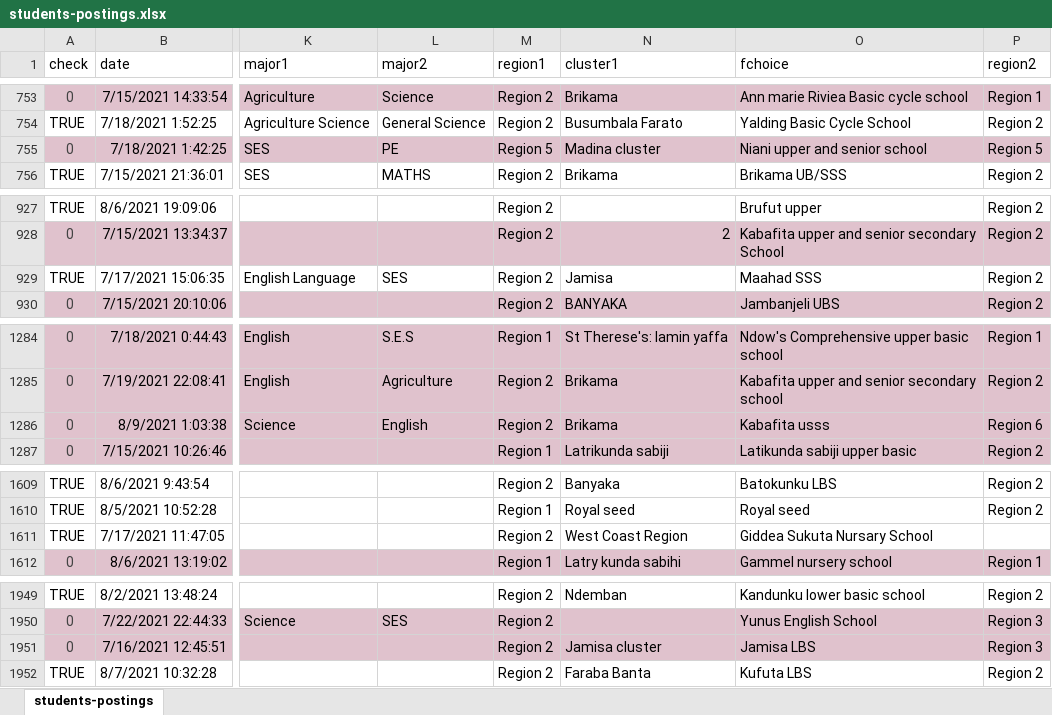
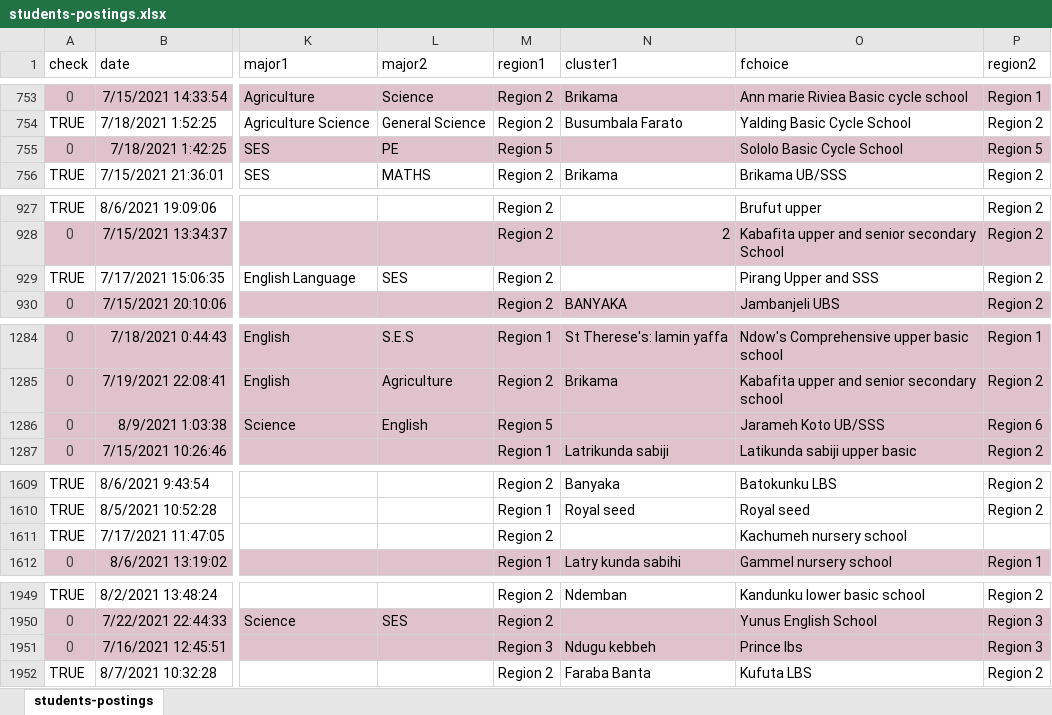
Before and after one commit to gambia-college/data-processing-template, an Excel workbook: _data/students-postings.xlsx, sheet students-postings, drawn as a sheet; only a part is shown, gaps mark what is left out; values as stored, in another font and other column widths than the file's, no borders; conditional formats not drawn; the diff covers the shown part only; the diff names each change by its address in the sheet, - before the commit and + after, or states it on an @@ line.

```diff
--- a/_data/students-postings.xlsx (sheet students-postings)
+++ b/_data/students-postings.xlsx (sheet students-postings)
-N755 (cluster1): Madina cluster
+N755 (cluster1): (empty)
-O755 (fchoice): Niani upper and senior school
+O755 (fchoice): Sololo Basic Cycle School
-N929 (cluster1): Jamisa
+N929 (cluster1): (empty)
-O929 (fchoice): Maahad SSS
+O929 (fchoice): Pirang Upper and SSS
-M1286 (region1): Region 2
+M1286 (region1): Region 5
-N1286 (cluster1): Brikama
+N1286 (cluster1): (empty)
-O1286 (fchoice): Kabafita usss
+O1286 (fchoice): Jarameh Koto UB/SSS
-N1611 (cluster1): West Coast Region
+N1611 (cluster1): (empty)
-O1611 (fchoice): Giddea Sukuta Nursary School
+O1611 (fchoice): Kachumeh nursery school
-M1951 (region1): Region 2
+M1951 (region1): Region 3
-N1951 (cluster1): Jamisa cluster
+N1951 (cluster1): Ndugu kebbeh
-O1951 (fchoice): Jamisa LBS
+O1951 (fchoice): Prince lbs
```
Also changed, not shown: 8 edited cells elsewhere in this sheet, 1 other file.
